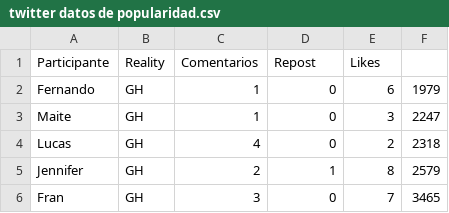
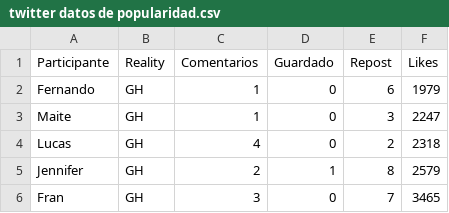
Before and after one commit to gabifdez/proyectogh, a CSV file: Entrega04/Jaque_Integrante_03_Max_vis_03/twitter datos de popularidad.csv, drawn as a sheet; only a part is shown.

Commit message:
Update twitter datos de popularidad.csv

```diff
--- a/Entrega04/Jaque_Integrante_03_Max_vis_03/twitter datos de popularidad.csv
+++ b/Entrega04/Jaque_Integrante_03_Max_vis_03/twitter datos de popularidad.csv
@@ -1,2 +1,2 @@
-Participante,Reality,Comentarios,Repost,Likes
+Participante,Reality,Comentarios,Guardado,Repost,Likes
 Fernando,GH,1,0,6,1979
```
